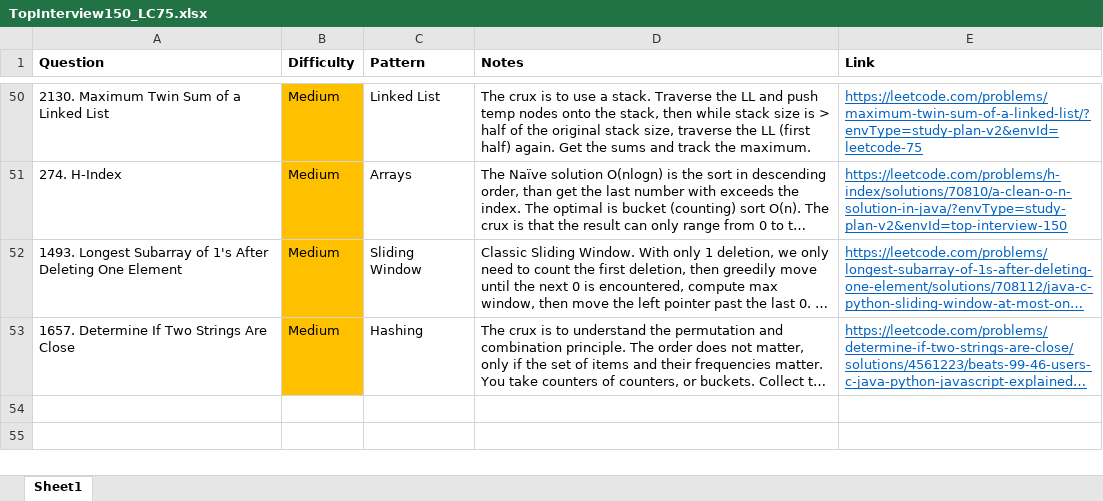
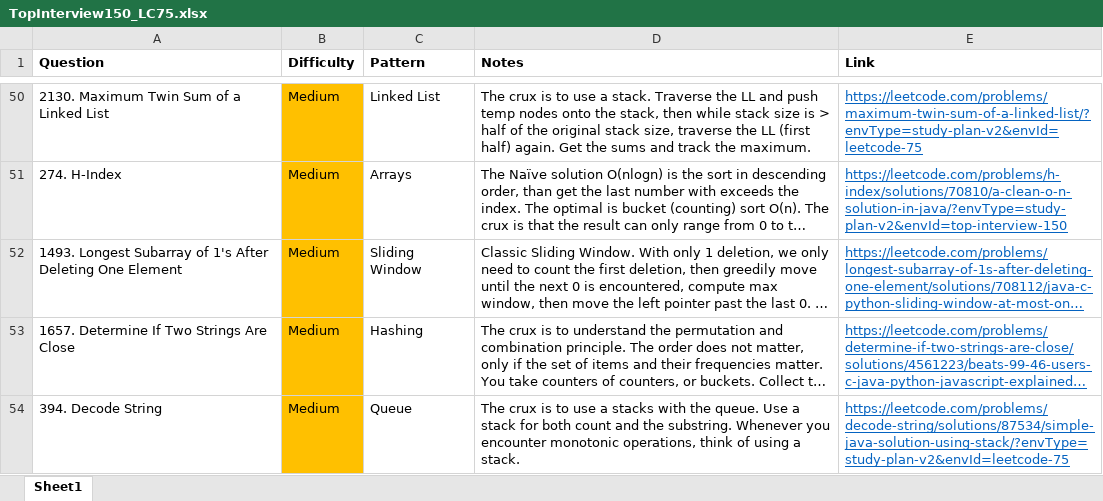
Before and after one commit to park-jsdev/library, an Excel workbook: java/TopInterview150_LC75.xlsx, sheet Sheet1, drawn as a sheet; only a part is shown, gaps mark what is left out; long unchanged cells end in …; values as stored, in another font and other column widths than the file's, no borders; the diff names each change by its address in the sheet, - before the commit and + after, or states it on an @@ line.

Commit message:
dsa queue

```diff
--- a/java/TopInterview150_LC75.xlsx (sheet Sheet1)
+++ b/java/TopInterview150_LC75.xlsx (sheet Sheet1)
+row 54: 394. Decode String | Medium | Queue | The crux is to use a stacks with the queue. Use a stack for both count and the substring. Whenever you encounter monotonic operations, think of using a stack. | https://leetcode.com/problems/decode-string/solutions/87534/simple-java-solution-using-stack/?envType=study-plan-v2&envId=leetcode-75
```
Also changed, not shown: 1 other file.
